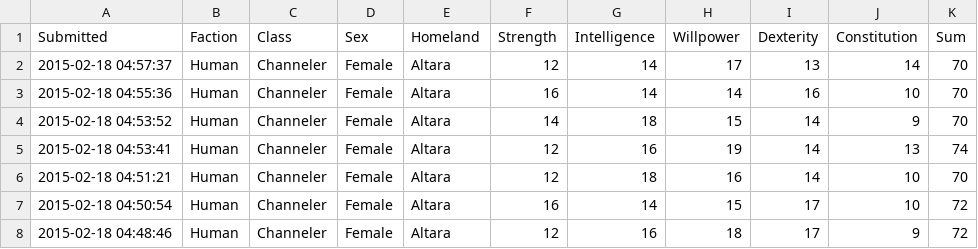
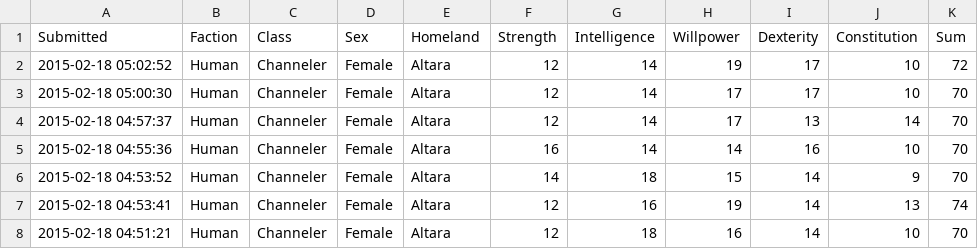
Before and after one commit to rascul/wotmad-stats, a CSV file: csv/Human/Channeler/Altara.csv, drawn as a sheet; only a part is shown; the shorter side is filled out with more unchanged rows; the diff names each change by its address in the sheet, - before the commit and + after, or states it on an @@ line.

```diff
--- a/csv/Human/Channeler/Altara.csv
+++ b/csv/Human/Channeler/Altara.csv
+row 2: 2015-02-18 05:02:52 | Human | Channeler | Female | Altara | 12 | 14 | 19 | 17 | 10 | 72
+row 3: 2015-02-18 05:00:30 | Human | Channeler | Female | Altara | 12 | 14 | 17 | 17 | 10 | 70
```
Also changed, not shown: 1 other file.
